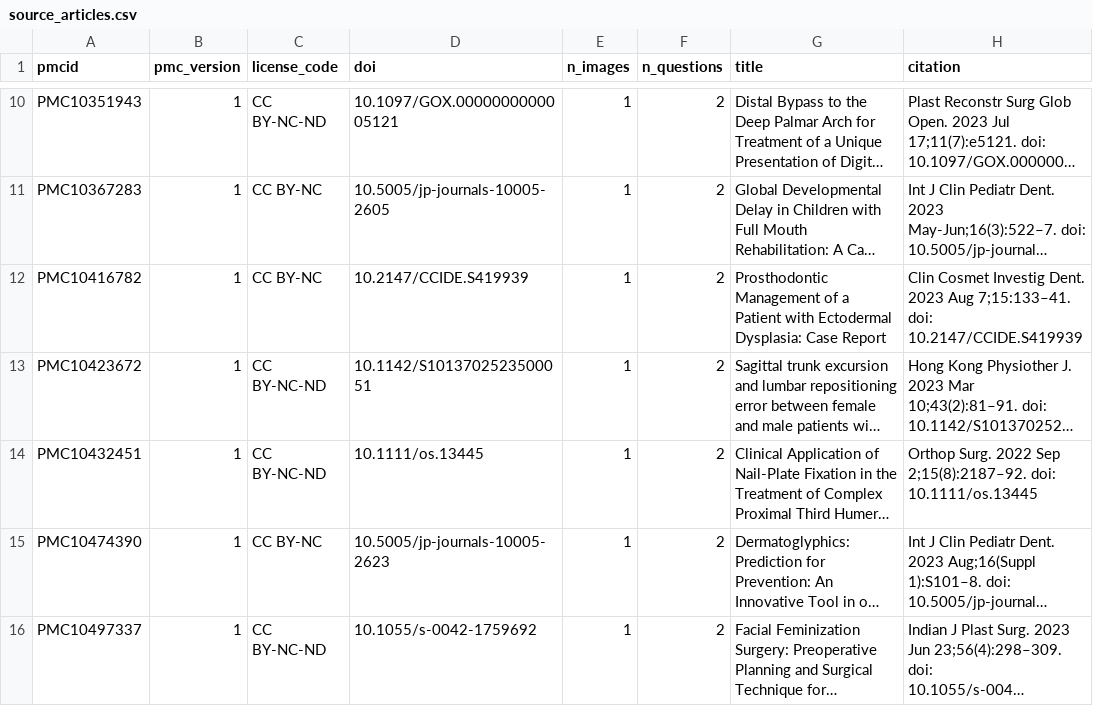
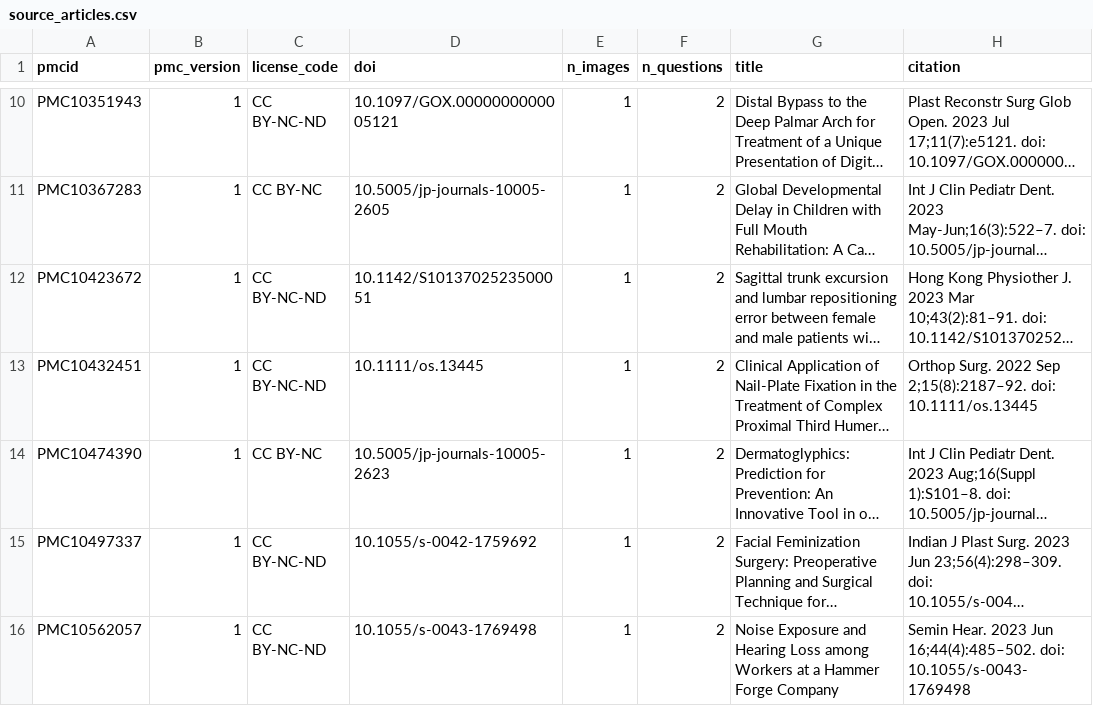
Before and after one commit to ml4hresearchdoubleblind/ML4H-rexinthewild, a CSV file: source_articles.csv, drawn as a sheet; only a part is shown, gaps mark what is left out; the shorter side is filled out with more unchanged rows; long unchanged cells end in …; the diff covers the shown part only; the diff names each change by its address in the sheet, - before the commit and + after, or states it on an @@ line.

Commit message:
Update to the 942-question release; add pipeline prompts and hyperparameters
Dataset regenerated after ten questions were withheld pending adjudication and
two were removed on image-quality grounds, with two gold answers corrected.
942 questions over 479 images from 379 open-access articles; chance 22.5%.

prompts.md documents every stage of the pipeline -- caption filtering, image
filtering, question generation, question and distractor editing, scoring and
tagging -- together with the generation and evaluation hyperparameters and the
deterministic option-shuffle seed.

```diff
--- a/source_articles.csv
+++ b/source_articles.csv
-row 12: PMC10416782 | 1 | CC BY-NC | 10.2147/CCIDE.S419939 | 1 | 2 | Prosthodontic Management of a Patient with Ectodermal Dysplasia: Case Report | Clin Cosmet Investig Dent. 2023 Aug 7;15:133–41. doi: 10.2147/CCIDE.S419939
```
Also changed, not shown: 1 removed row and 8 edited cells elsewhere in this file, 4 other files.
